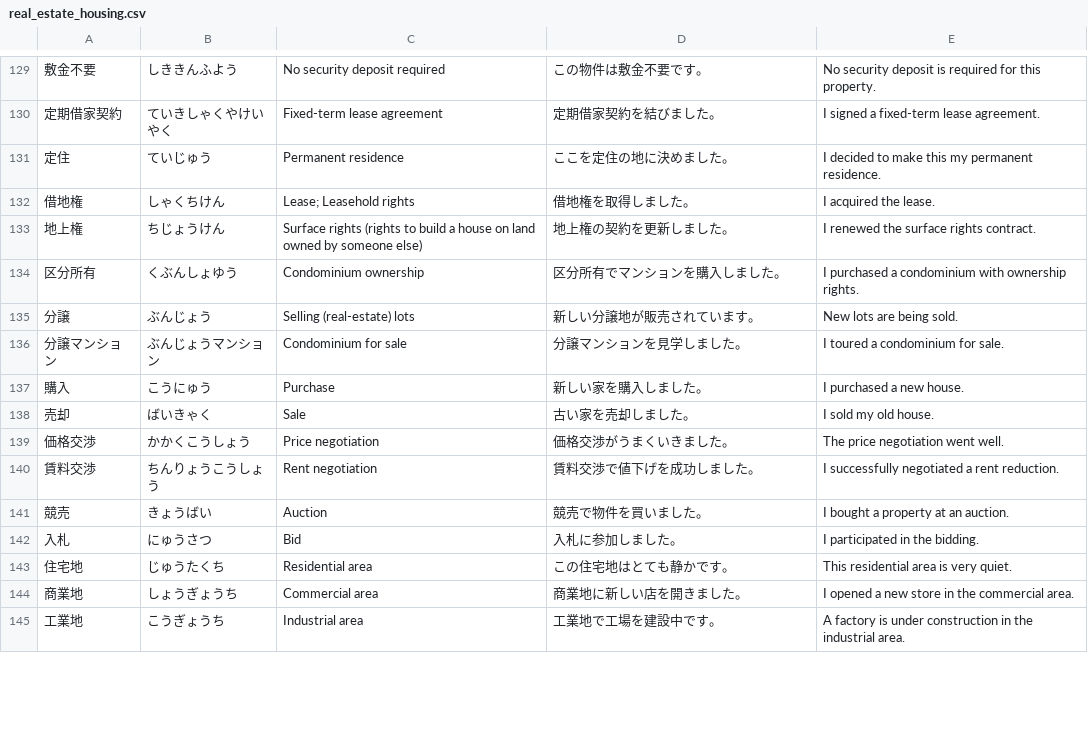
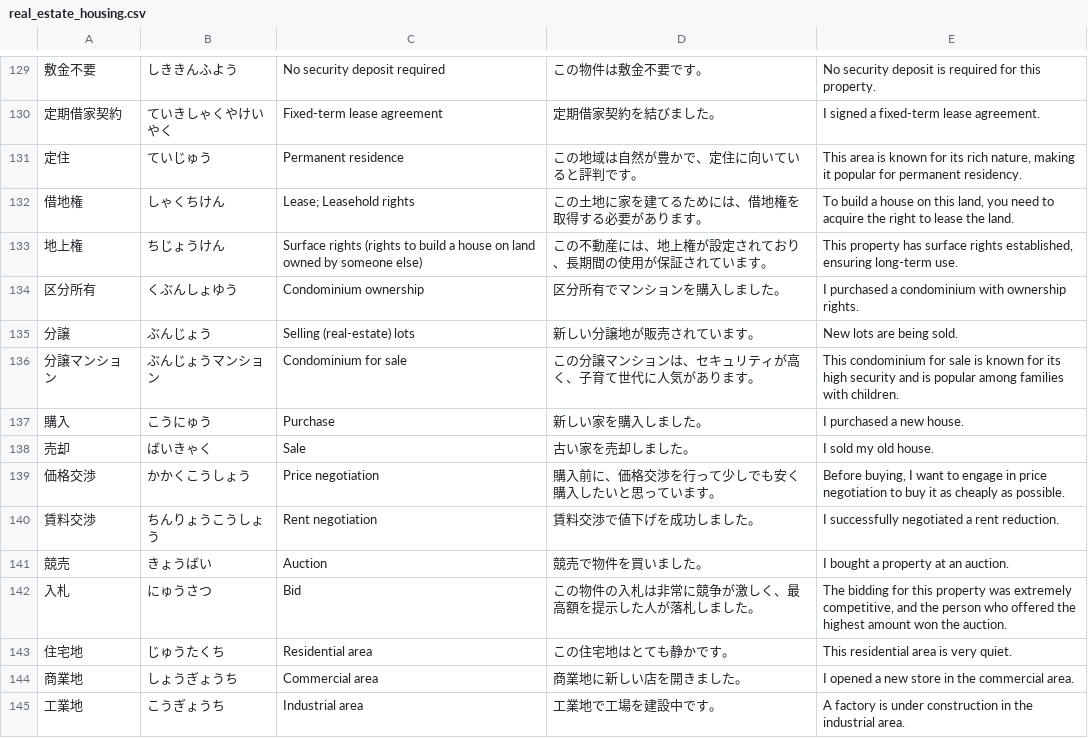
Before and after one commit to deepcodesoln/tango, a CSV file: lists/real_estate_housing.csv, drawn as a sheet; only a part is shown, gaps mark what is left out; the diff covers the shown part only; the diff names each change by its address in the sheet, - before the commit and + after, or states it on an @@ line.

```diff
--- a/lists/real_estate_housing.csv
+++ b/lists/real_estate_housing.csv
-D131: ここを定住の地に決めました。
+D131: この地域は自然が豊かで、定住に向いていると評判です。
-E131: I decided to make this my permanent residence.
+E131: This area is known for its rich nature, making it popular for permanent residency.
-D132: 借地権を取得しました。
+D132: この土地に家を建てるためには、借地権を取得する必要があります。
-E132: I acquired the lease.
+E132: To build a house on this land, you need to acquire the right to lease the land.
-D133: 地上権の契約を更新しました。
+D133: この不動産には、地上権が設定されており、長期間の使用が保証されています。
-E133: I renewed the surface rights contract.
+E133: This property has surface rights established, ensuring long-term use.
-D136: 分譲マンションを見学しました。
+D136: この分譲マンションは、セキュリティが高く、子育て世代に人気があります。
-E136: I toured a condominium for sale.
+E136: This condominium for sale is known for its high security and is popular among families with children.
-D139: 価格交渉がうまくいきました。
+D139: 購入前に、価格交渉を行って少しでも安く購入したいと思っています。
-E139: The price negotiation went well.
+E139: Before buying, I want to engage in price negotiation to buy it as cheaply as possible.
-D142: 入札に参加しました。
+D142: この物件の入札は非常に競争が激しく、最高額を提示した人が落札しました。
-E142: I participated in the bidding.
+E142: The bidding for this property was extremely competitive, and the person who offered the highest amount won the auction.
```
Also changed, not shown: 63 edited cells elsewhere in this file.
